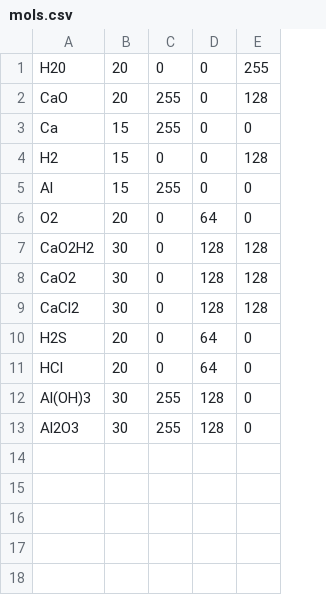
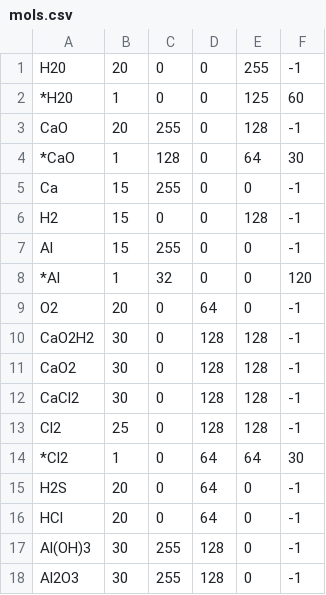
Before and after one commit to alec-chicherini/proto1, a CSV file: mols.csv, drawn as a sheet; addresses are those after the commit; the diff names each change by its address in the sheet, - before the commit and + after, or states it on an @@ line.

```diff
--- a/mols.csv
+++ b/mols.csv
+column F, row 1: -1; row 3: -1; rows 5-7: all -1; rows 9-12: all -1; rows 15-18: all -1
+row 2: *H20 | 1 | 0 | 0 | 125 | 60
+row 4: *CaO | 1 | 128 | 0 | 64 | 30
+row 8: *Al | 1 | 32 | 0 | 0 | 120
+row 13: Cl2 | 25 | 0 | 128 | 128 | -1
+row 14: *Cl2 | 1 | 0 | 64 | 64 | 30
```
Also changed, not shown: 8 other files.
